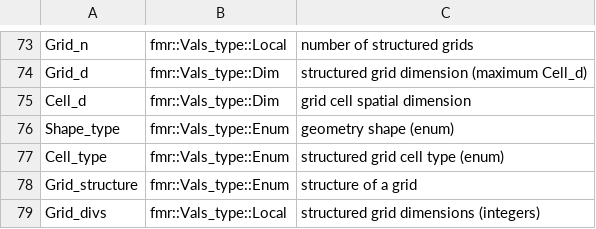
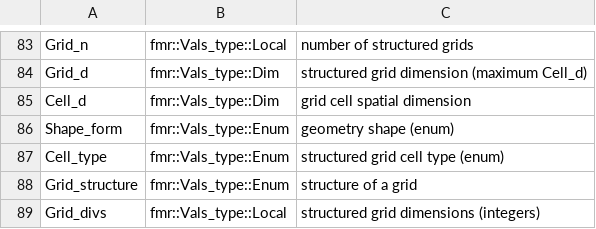
Before and after one commit to waggyz/femera-mini-app, a CSV file: data/src/data-type.csv, drawn as a sheet; only a part is shown, gaps mark what is left out; the diff covers the shown part only.

```diff
--- a/data/src/data-type.csv
+++ b/data/src/data-type.csv
@@ -75,3 +85,3 @@ Grid_d,         fmr::Vals_type::Dim,    "structured grid dimension (maximum Cell
 Cell_d,         fmr::Vals_type::Dim,    "grid cell spatial dimension"
-Shape_type,     fmr::Vals_type::Enum,   "geometry shape (enum)"
+Shape_form,     fmr::Vals_type::Enum,   "geometry shape (enum)"
 Cell_type,      fmr::Vals_type::Enum,   "structured grid cell type (enum)"
```
Also changed, not shown: 13 added rows elsewhere in this file, data/src/femera-i7-12800H-build-stats.csv, 9 other files.
